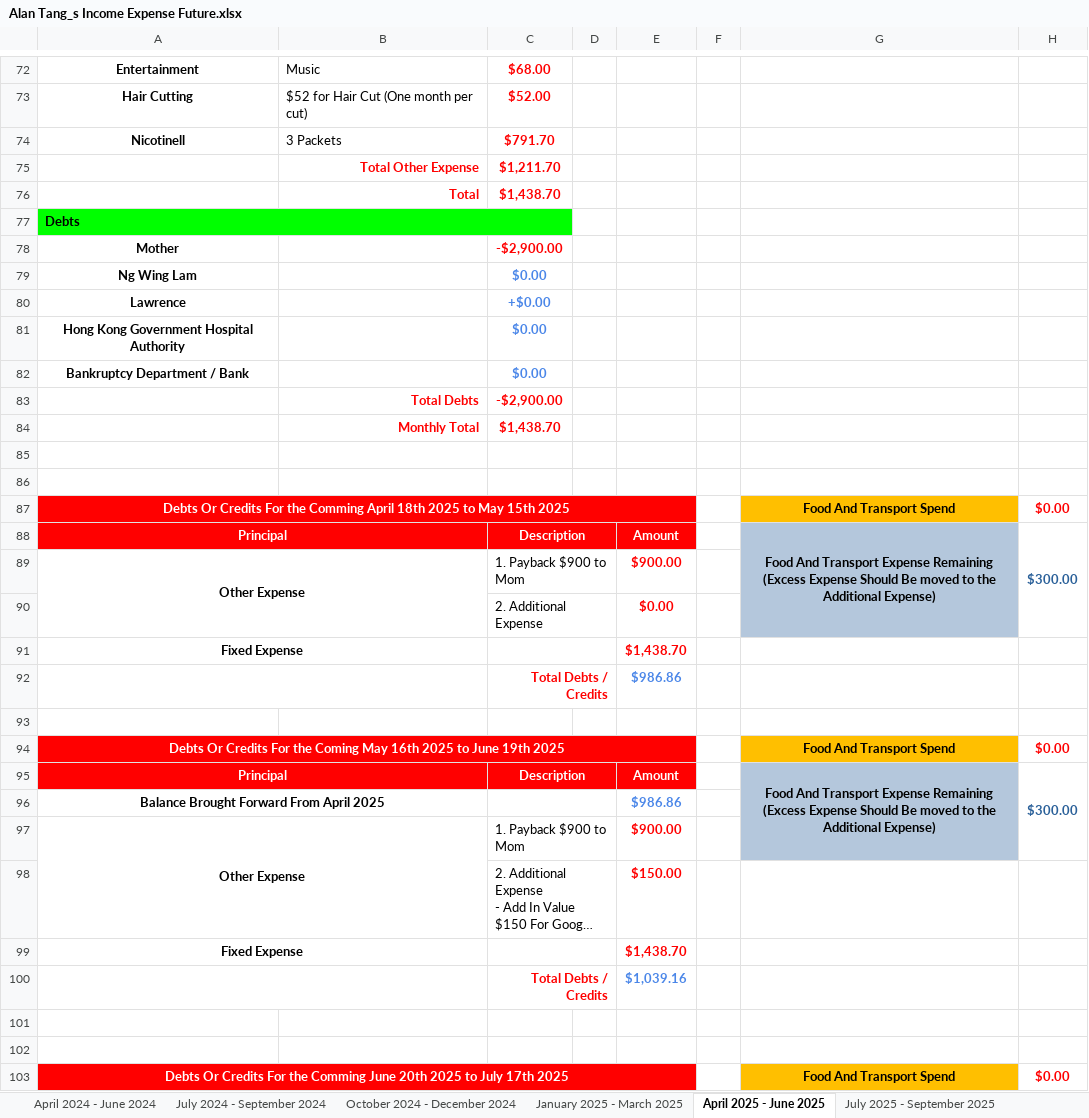
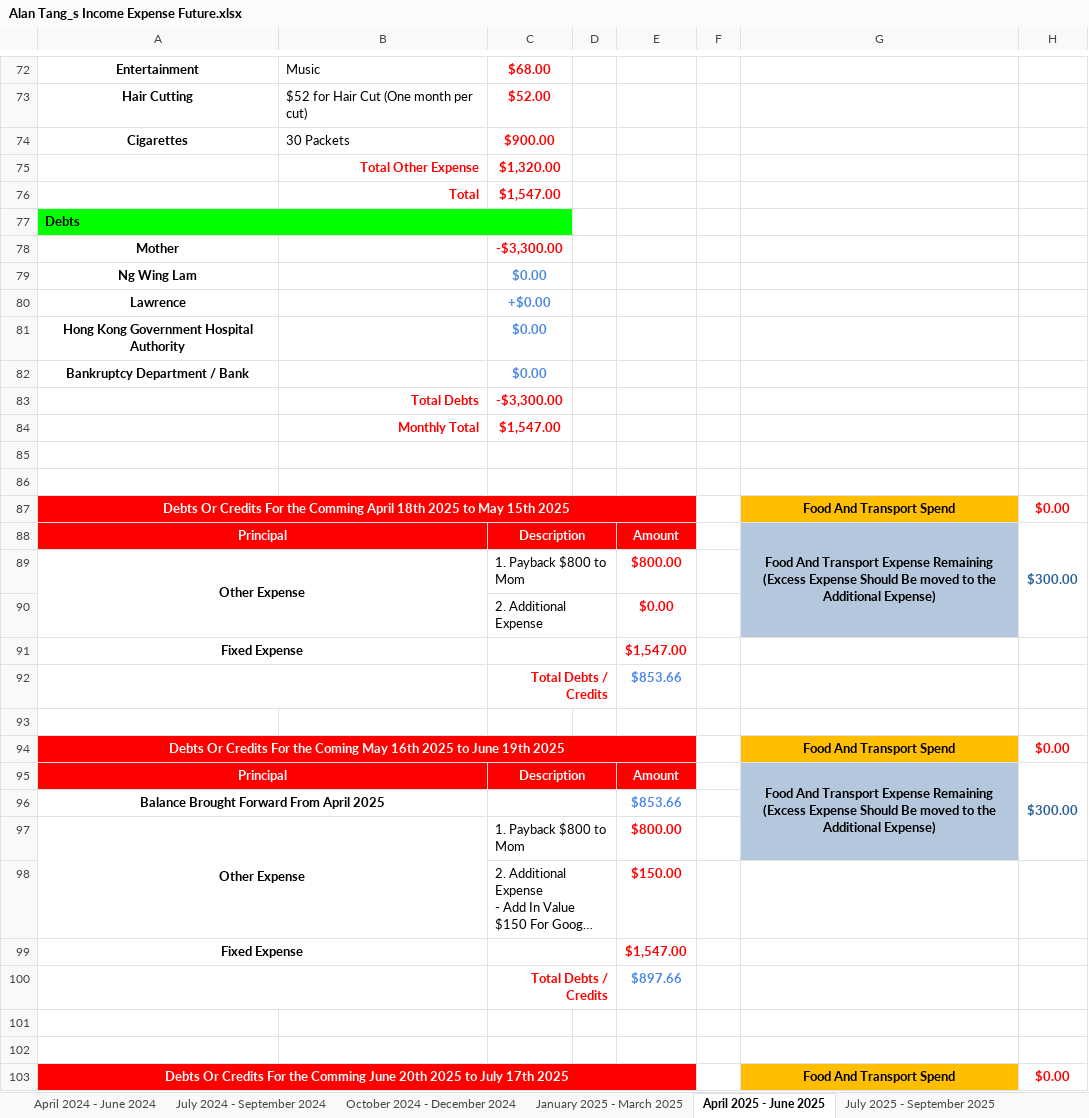
Before and after one commit to singluntang/Income-Expenditure-Forecast, an Excel workbook: Alan Tang_s Income Expense Future.xlsx, sheet April 2025 - June 2025, drawn as a sheet; only a part is shown, gaps mark what is left out; long unchanged cells end in …; values as stored, in another font and other column widths than the file's, no borders; conditional formats not drawn; removed rows and columns are numbered as before the commit, all else as after; the diff covers the shown part only; the diff names each change by its address in the sheet, - before the commit and + after, or states it on an @@ line.

Commit message:
docs: Expenses updated

```diff
--- a/Alan Tang_s Income Expense Future.xlsx (sheet April 2025 - June 2025)
+++ b/Alan Tang_s Income Expense Future.xlsx (sheet April 2025 - June 2025)
-row 74: Nicotinell | 3 Packets | $791.70
-row 75:  | Total Other Expense | $1,211.70
-row 76:  | Total | $1,438.70
+row 74: Cigarettes | 30 Packets | $900.00
+row 75:  | Total Other Expense | $1,320.00
+row 76:  | Total | $1,547.00
-C78: -$2,900.00
+C78: -$3,300.00
-C83: -$2,900.00
+C83: -$3,300.00
-C84: $1,438.70
+C84: $1,547.00
-C89: 1. Payback $900 to Mom
+C89: 1. Payback $800 to Mom
-E89: $900.00
+E89: $800.00
-E91: $1,438.70
+E91: $1,547.00
-E92: $986.86
+E92: $853.66
-E96: $986.86
+E96: $853.66
-C97: 1. Payback $900 to Mom
+C97: 1. Payback $800 to Mom
-E97: $900.00
+E97: $800.00
-E99: $1,438.70
+E99: $1,547.00
-E100: $1,039.16
+E100: $897.66
```
Also changed, not shown: 8 edited cells elsewhere in this sheet, sheet July 2025 - September 2025, sheet April 2024 - June 2024, sheet January 2025 - March 2025, sheet October 2025 - December 2025, sheet January 2026 - March 2026, sheet April 2026 - June 2026, 5 more sheets, 1 other file.
